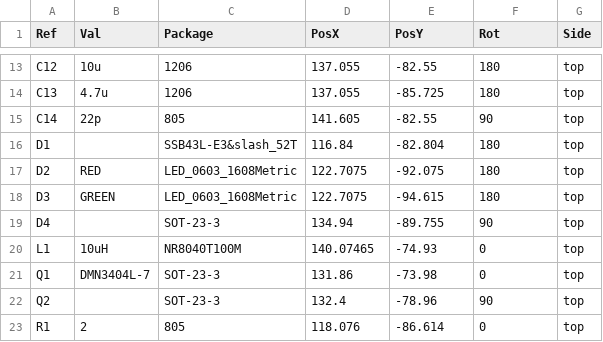
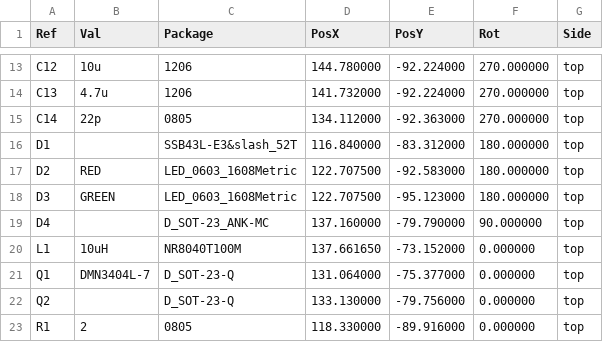
Before and after one commit to mylesdcai/solar-lipo-charger, a CSV file: Solar LiPo Charger-all-pos.csv, drawn as a sheet; only a part is shown, gaps mark what is left out; the diff covers the shown part only; the diff names each change by its address in the sheet, - before the commit and + after, or states it on an @@ line.

```diff
--- a/Solar LiPo Charger-all-pos.csv
+++ b/Solar LiPo Charger-all-pos.csv
-D13 (PosX): 137.055
+D13 (PosX): 144.780000
-E13 (PosY): -82.55
+E13 (PosY): -92.224000
-F13:F14 (Rot): 180
+F13:F14 (Rot): 270.000000
-D14 (PosX): 137.055
+D14 (PosX): 141.732000
-E14 (PosY): -85.725
+E14 (PosY): -92.224000
-C15 (Package): 805
+C15 (Package): 0805
-D15 (PosX): 141.605
+D15 (PosX): 134.112000
-E15 (PosY): -82.55
+E15 (PosY): -92.363000
-F15 (Rot): 90
+F15 (Rot): 270.000000
-D16 (PosX): 116.84
+D16 (PosX): 116.840000
-E16 (PosY): -82.804
+E16 (PosY): -83.312000
-F16:F18 (Rot): 180
+F16:F18 (Rot): 180.000000
-D17:D18 (PosX): 122.7075
+D17:D18 (PosX): 122.707500
-E17 (PosY): -92.075
+E17 (PosY): -92.583000
-E18 (PosY): -94.615
+E18 (PosY): -95.123000
-C19 (Package): SOT-23-3
+C19 (Package): D_SOT-23_ANK-MC
-D19 (PosX): 134.94
+D19 (PosX): 137.160000
-E19 (PosY): -89.755
+E19 (PosY): -79.790000
-F19 (Rot): 90
+F19 (Rot): 90.000000
-D20 (PosX): 140.07465
+D20 (PosX): 137.661650
-E20 (PosY): -74.93
+E20 (PosY): -73.152000
-F20:F21 (Rot): 0
+F20:F21 (Rot): 0.000000
-C21:C22 (Package): SOT-23-3
+C21:C22 (Package): D_SOT-23-Q
-D21 (PosX): 131.86
+D21 (PosX): 131.064000
-E21 (PosY): -73.98
+E21 (PosY): -75.377000
-D22 (PosX): 132.4
+D22 (PosX): 133.130000
-E22 (PosY): -78.96
+E22 (PosY): -79.756000
-F22 (Rot): 90
+F22 (Rot): 0.000000
-C23 (Package): 805
+C23 (Package): 0805
-D23 (PosX): 118.076
+D23 (PosX): 118.330000
-E23 (PosY): -86.614
+E23 (PosY): -89.916000
-F23 (Rot): 0
+F23 (Rot): 0.000000
```
Also changed, not shown: 92 edited cells elsewhere in this file, 18 other files.
